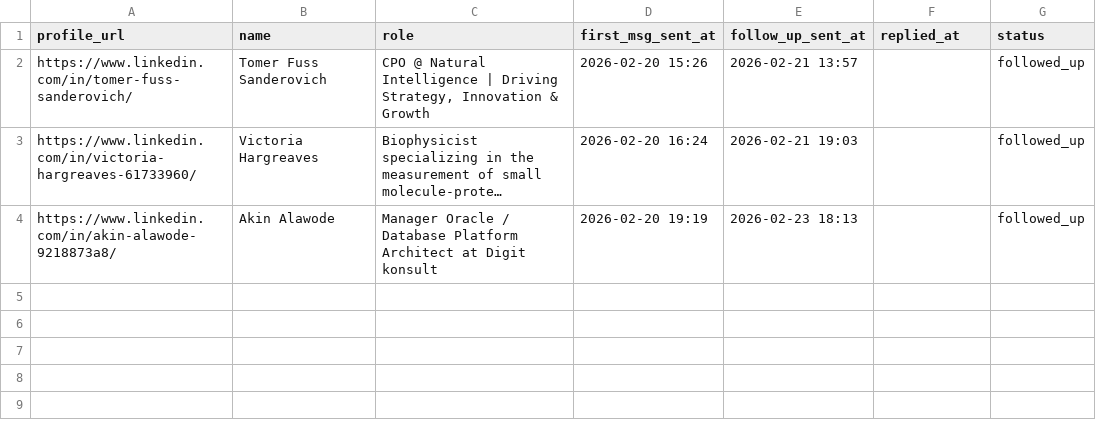
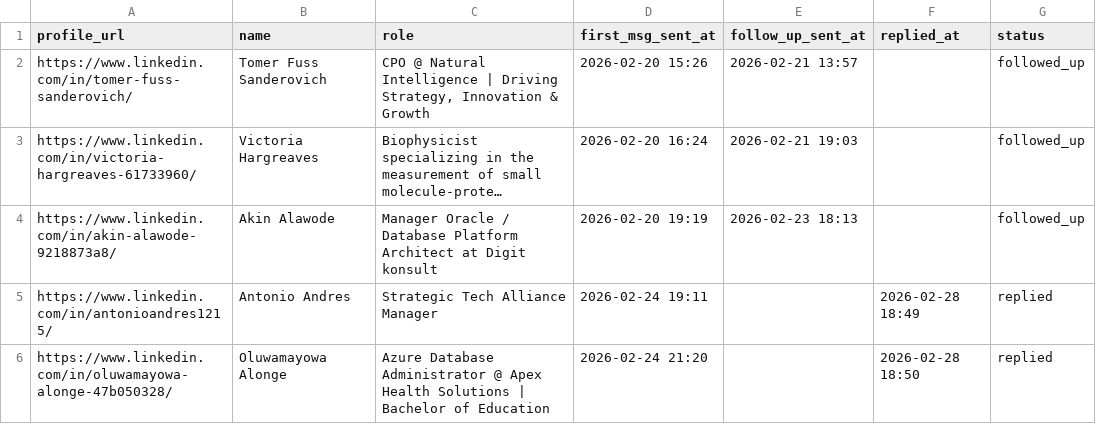
Before and after one commit to jaredwerba/linkedin-automator, a CSV file: followups.csv, drawn as a sheet; long unchanged cells end in …; the diff names each change by its address in the sheet, - before the commit and + after, or states it on an @@ line.

```diff
--- a/followups.csv
+++ b/followups.csv
+row 5: https://www.linkedin.com/in/antonioandres1215/ | Antonio Andres | Strategic Tech Alliance Manager | 2026-02-24 19:11 |  | 2026-02-28 18:49 | replied
+row 6: https://www.linkedin.com/in/oluwamayowa-alonge-47b050328/ | Oluwamayowa Alonge | Azure Database Administrator @ Apex Health Solutions | Bachelor of Education | 2026-02-24 21:20 |  | 2026-02-28 18:50 | replied
```
Also changed, not shown: creep.csv, 1 other file.
